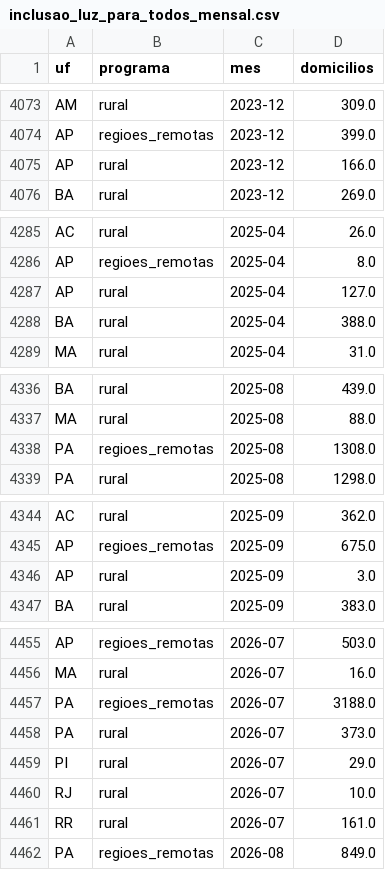
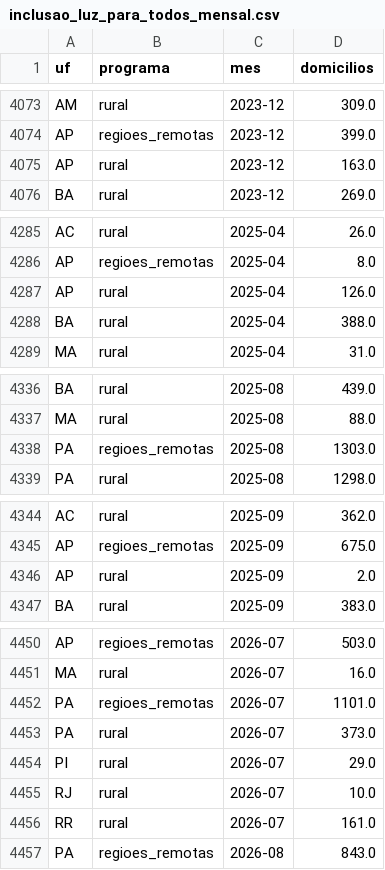
Before and after one commit to genarolins1975/scrutiniums, a CSV file: public/energia/series/inclusao_luz_para_todos_mensal.csv, drawn as a sheet; only a part is shown, gaps mark what is left out; the diff covers the shown part only.

```diff
--- a/public/energia/series/inclusao_luz_para_todos_mensal.csv
+++ b/public/energia/series/inclusao_luz_para_todos_mensal.csv
@@ -4074,3 +4074,3 @@ AM;rural;2023-12;309.0
 AP;regioes_remotas;2023-12;399.0
-AP;rural;2023-12;166.0
+AP;rural;2023-12;163.0
 BA;rural;2023-12;269.0
@@ -4286,3 +4286,3 @@ AC;rural;2025-04;26.0
 AP;regioes_remotas;2025-04;8.0
-AP;rural;2025-04;127.0
+AP;rural;2025-04;126.0
 BA;rural;2025-04;388.0
@@ -4337,3 +4337,3 @@ BA;rural;2025-08;439.0
 MA;rural;2025-08;88.0
-PA;regioes_remotas;2025-08;1308.0
+PA;regioes_remotas;2025-08;1303.0
 PA;rural;2025-08;1298.0
@@ -4345,3 +4345,3 @@ AC;rural;2025-09;362.0
 AP;regioes_remotas;2025-09;675.0
-AP;rural;2025-09;3.0
+AP;rural;2025-09;2.0
 BA;rural;2025-09;383.0
@@ -4456,3 +4451,3 @@ AP;regioes_remotas;2026-07;503.0
 MA;rural;2026-07;16.0
-PA;regioes_remotas;2026-07;3188.0
+PA;regioes_remotas;2026-07;1101.0
 PA;rural;2026-07;373.0
@@ -4461,2 +4456,2 @@ RJ;rural;2026-07;10.0
 RR;rural;2026-07;161.0
-PA;regioes_remotas;2026-08;849.0
+PA;regioes_remotas;2026-08;843.0
```
Also changed, not shown: 5 removed rows and 4 edited cells elsewhere in this file, public/energia/series/conta_conflitos_fonte.csv, public/energia/series/conta_reajuste_vs_ipca.csv, 27 other files.
